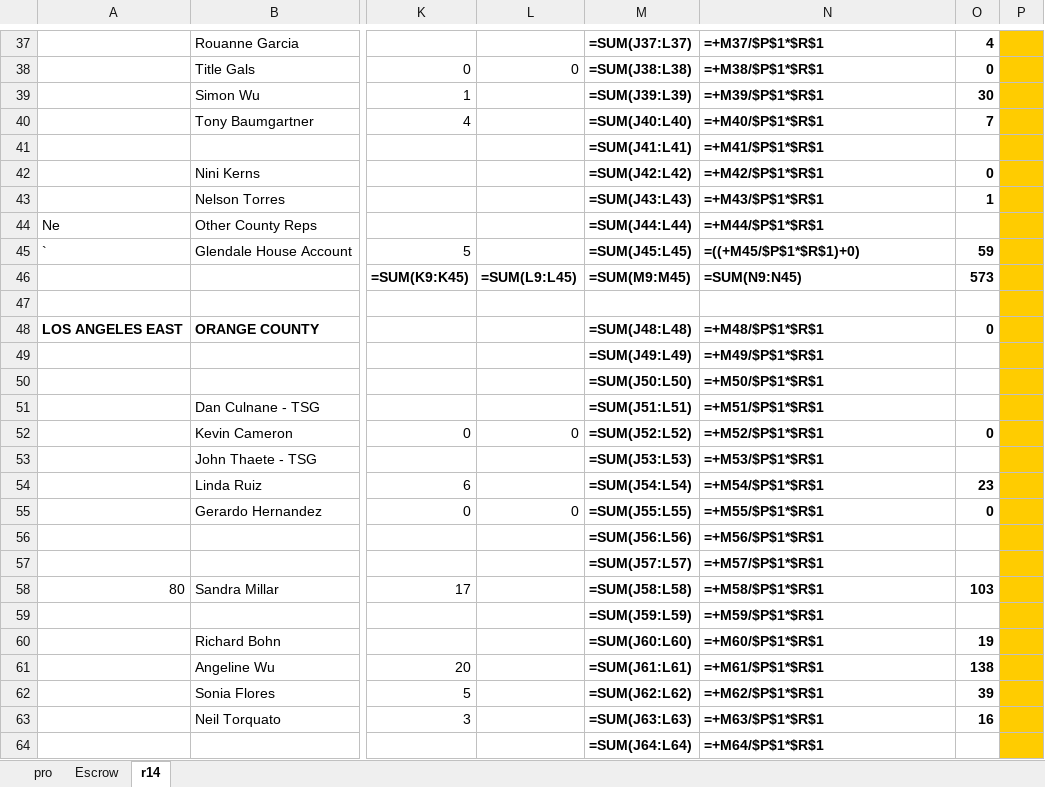
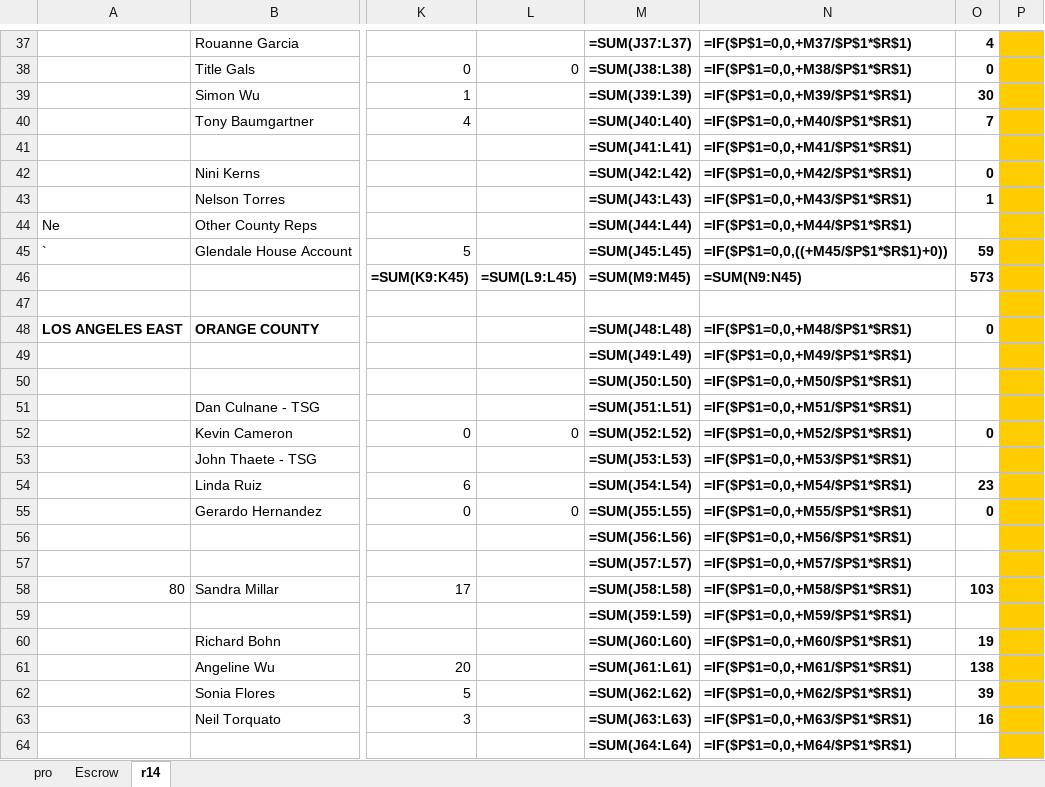
Before and after one commit to pacificcoasttitle/manager-reports, an Excel workbook: docs/templates/Daily_Report_Master.xlsx, sheet r14, drawn as a sheet; only a part is shown, gaps mark what is left out; values as stored, in another font and other column widths than the file's, no borders; formulas are shown in place of their values; 1 other sheet too large or unreadable and not compared; the diff covers the shown part only; the diff names each change by its address in the sheet, - before the commit and + after, or states it on an @@ line.

```diff
--- a/docs/templates/Daily_Report_Master.xlsx (sheet r14)
+++ b/docs/templates/Daily_Report_Master.xlsx (sheet r14)
-N37: =+M37/$P$1*$R$1
+N37: =IF($P$1=0,0,+M37/$P$1*$R$1)
-N38: =+M38/$P$1*$R$1
+N38: =IF($P$1=0,0,+M38/$P$1*$R$1)
-N39: =+M39/$P$1*$R$1
+N39: =IF($P$1=0,0,+M39/$P$1*$R$1)
-N40: =+M40/$P$1*$R$1
+N40: =IF($P$1=0,0,+M40/$P$1*$R$1)
-N41: =+M41/$P$1*$R$1
+N41: =IF($P$1=0,0,+M41/$P$1*$R$1)
-N42: =+M42/$P$1*$R$1
+N42: =IF($P$1=0,0,+M42/$P$1*$R$1)
-N43: =+M43/$P$1*$R$1
+N43: =IF($P$1=0,0,+M43/$P$1*$R$1)
-N44: =+M44/$P$1*$R$1
+N44: =IF($P$1=0,0,+M44/$P$1*$R$1)
-N45: =((+M45/$P$1*$R$1)+0)
+N45: =IF($P$1=0,0,((+M45/$P$1*$R$1)+0))
-N48: =+M48/$P$1*$R$1
+N48: =IF($P$1=0,0,+M48/$P$1*$R$1)
-N49: =+M49/$P$1*$R$1
+N49: =IF($P$1=0,0,+M49/$P$1*$R$1)
-N50: =+M50/$P$1*$R$1
+N50: =IF($P$1=0,0,+M50/$P$1*$R$1)
-N51: =+M51/$P$1*$R$1
+N51: =IF($P$1=0,0,+M51/$P$1*$R$1)
-N52: =+M52/$P$1*$R$1
+N52: =IF($P$1=0,0,+M52/$P$1*$R$1)
-N53: =+M53/$P$1*$R$1
+N53: =IF($P$1=0,0,+M53/$P$1*$R$1)
-N54: =+M54/$P$1*$R$1
+N54: =IF($P$1=0,0,+M54/$P$1*$R$1)
-N55: =+M55/$P$1*$R$1
+N55: =IF($P$1=0,0,+M55/$P$1*$R$1)
-N56: =+M56/$P$1*$R$1
+N56: =IF($P$1=0,0,+M56/$P$1*$R$1)
-N57: =+M57/$P$1*$R$1
+N57: =IF($P$1=0,0,+M57/$P$1*$R$1)
-N58: =+M58/$P$1*$R$1
+N58: =IF($P$1=0,0,+M58/$P$1*$R$1)
-N59: =+M59/$P$1*$R$1
+N59: =IF($P$1=0,0,+M59/$P$1*$R$1)
-N60: =+M60/$P$1*$R$1
+N60: =IF($P$1=0,0,+M60/$P$1*$R$1)
-N61: =+M61/$P$1*$R$1
+N61: =IF($P$1=0,0,+M61/$P$1*$R$1)
-N62: =+M62/$P$1*$R$1
+N62: =IF($P$1=0,0,+M62/$P$1*$R$1)
-N63: =+M63/$P$1*$R$1
+N63: =IF($P$1=0,0,+M63/$P$1*$R$1)
-N64: =+M64/$P$1*$R$1
+N64: =IF($P$1=0,0,+M64/$P$1*$R$1)
```
Also changed, not shown: 49 edited cells elsewhere in this sheet, 5 other files.
